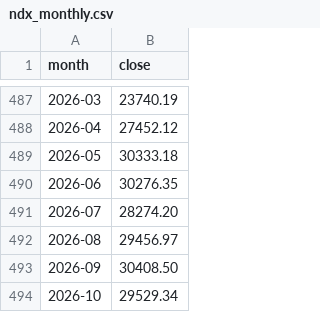
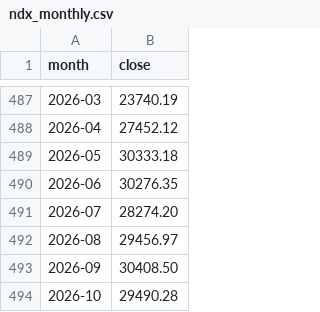
Before and after one commit to raonplanner/newsletter-images, a CSV file: data/ndx_monthly.csv, drawn as a sheet; only a part is shown, gaps mark what is left out.

```diff
--- a/data/ndx_monthly.csv
+++ b/data/ndx_monthly.csv
@@ -493,2 +493,2 @@ month,close
 2026-09,30408.50
-2026-10,29529.34
+2026-10,29490.28
```
Also changed, not shown: 2 other files.
